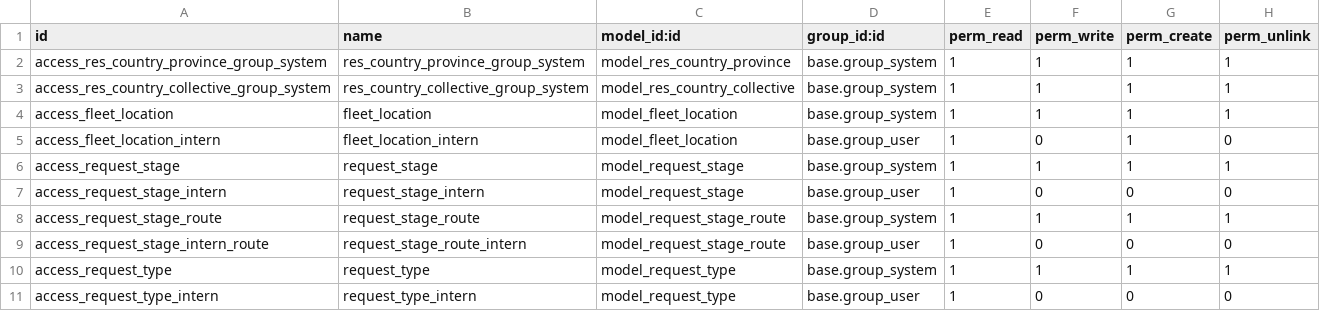
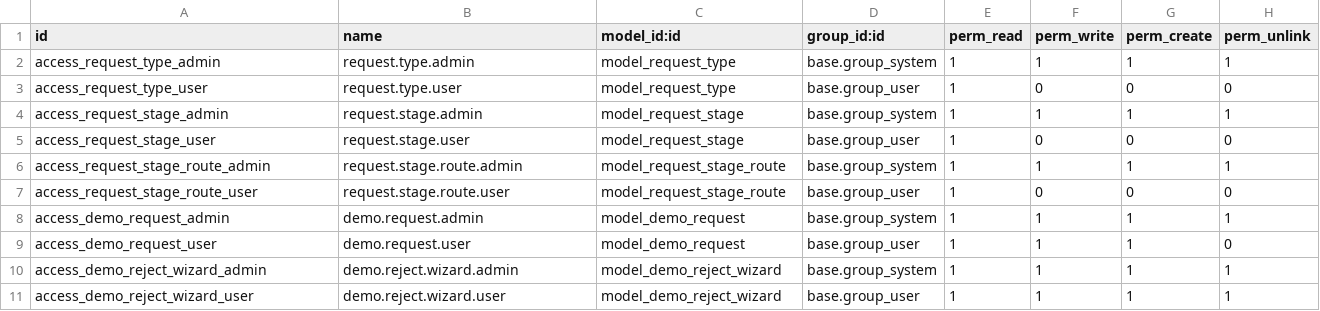
Before and after one commit to yousseffakih1/workflow_base, a CSV file: workflow_base/security/ir.model.access.csv, drawn as a sheet.

Commit message:
Refactor and enhance 'add_base' module to 'Workflow Base'. Introduced demo request functionality with new models, views, and demo data. Updated manifest with detailed descriptions and features. Improved menu structure for better navigation and removed unused files. Adjusted frontend components for consistency in naming and functionality.

```diff
--- a/workflow_base/security/ir.model.access.csv
+++ b/workflow_base/security/ir.model.access.csv
@@ -1,11 +1,11 @@
 id,name,model_id:id,group_id:id,perm_read,perm_write,perm_create,perm_unlink
-access_res_country_province_group_system,res_country_province_group_system,model_res_country_province,base.group_system,1,1,1,1
-access_res_country_collective_group_system,res_country_collective_group_system,model_res_country_collective,base.group_system,1,1,1,1
-access_fleet_location,fleet_location,model_fleet_location,base.group_system,1,1,1,1
-access_fleet_location_intern,fleet_location_intern,model_fleet_location,base.group_user,1,0,1,0
-access_request_stage,request_stage,model_request_stage,base.group_system,1,1,1,1
-access_request_stage_intern,request_stage_intern,model_request_stage,base.group_user,1,0,0,0
-access_request_stage_route,request_stage_route,model_request_stage_route,base.group_system,1,1,1,1
-access_request_stage_intern_route,request_stage_route_intern,model_request_stage_route,base.group_user,1,0,0,0
-access_request_type,request_type,model_request_type,base.group_system,1,1,1,1
-access_request_type_intern,request_type_intern,model_request_type,base.group_user,1,0,0,0
+access_request_type_admin,request.type.admin,model_request_type,base.group_system,1,1,1,1
+access_request_type_user,request.type.user,model_request_type,base.group_user,1,0,0,0
+access_request_stage_admin,request.stage.admin,model_request_stage,base.group_system,1,1,1,1
+access_request_stage_user,request.stage.user,model_request_stage,base.group_user,1,0,0,0
+access_request_stage_route_admin,request.stage.route.admin,model_request_stage_route,base.group_system,1,1,1,1
+access_request_stage_route_user,request.stage.route.user,model_request_stage_route,base.group_user,1,0,0,0
+access_demo_request_admin,demo.request.admin,model_demo_request,base.group_system,1,1,1,1
+access_demo_request_user,demo.request.user,model_demo_request,base.group_user,1,1,1,0
+access_demo_reject_wizard_admin,demo.reject.wizard.admin,model_demo_reject_wizard,base.group_system,1,1,1,1
+access_demo_reject_wizard_user,demo.reject.wizard.user,model_demo_reject_wizard,base.group_user,1,1,1,1
```
Also changed, not shown: 34 other files.
